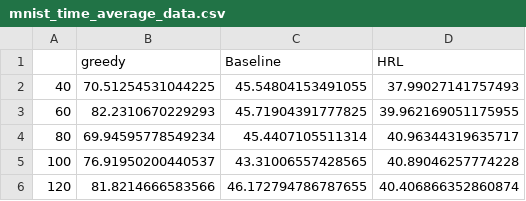
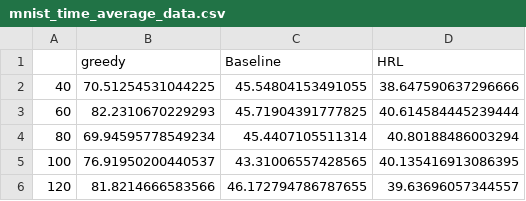
Before and after one commit to Joey61Liuyi/Chiron, a CSV file: mnist_time_average_data.csv, drawn as a sheet.

```diff
--- a/mnist_time_average_data.csv
+++ b/mnist_time_average_data.csv
@@ -1,6 +1,6 @@
 ,greedy,Baseline,HRL
-40,70.51254531044225,45.54804153491055,37.99027141757493
-60,82.2310670229293,45.71904391777825,39.962169051175955
-80,69.94595778549234,45.4407105511314,40.96344319635717
-100,76.91950200440537,43.31006557428565,40.89046257774228
-120,81.8214666583566,46.172794786787655,40.406866352860874
+40,70.51254531044225,45.54804153491055,38.647590637296666
+60,82.2310670229293,45.71904391777825,40.614584445239444
+80,69.94595778549234,45.4407105511314,40.80188486003294
+100,76.91950200440537,43.31006557428565,40.135416913086395
+120,81.8214666583566,46.172794786787655,39.63696057344557
```
Also changed, not shown: fmnist_time_average_data.csv, 4 other files.
